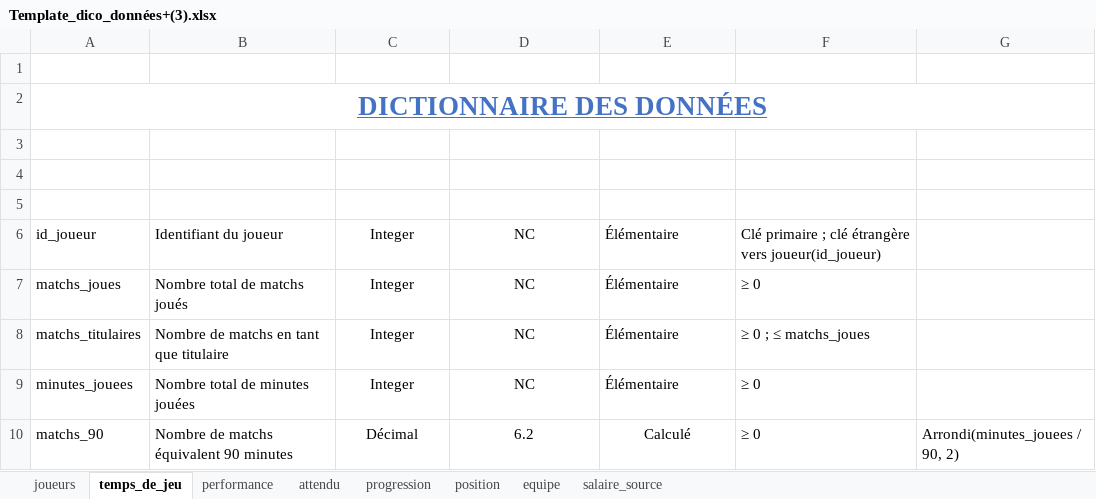
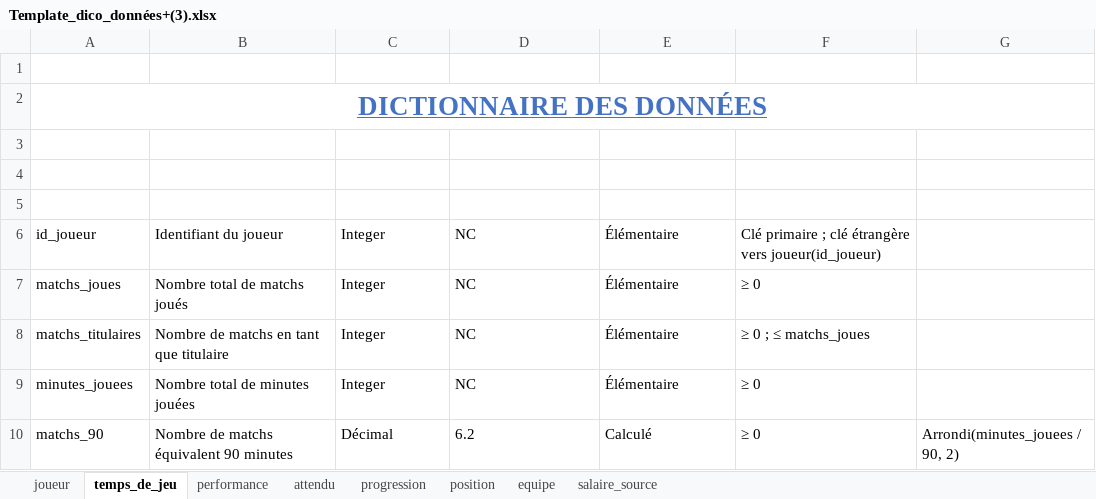
Before and after one commit to steve57000/projet-ligue1, an Excel workbook: mission/Template_dico_données+(3).xlsx, sheet temps_de_jeu, drawn as a sheet; values as stored, in another font and other column widths than the file's, no borders; table styles not drawn; the diff names each change by its address in the sheet, - before the commit and + after, or states it on an @@ line.

```diff
--- a/mission/Template_dico_données+(3).xlsx (sheet temps_de_jeu)
+++ b/mission/Template_dico_données+(3).xlsx (sheet temps_de_jeu)
-sheet tab: joueurs
+sheet tab: joueur
-C6:D9 alignment: center
+C6:D9 alignment: left
-C10:E10 alignment: center
+C10:E10 alignment: left
```
Also changed, not shown: sheet salaire_source, sheet performance, 24 other files.
